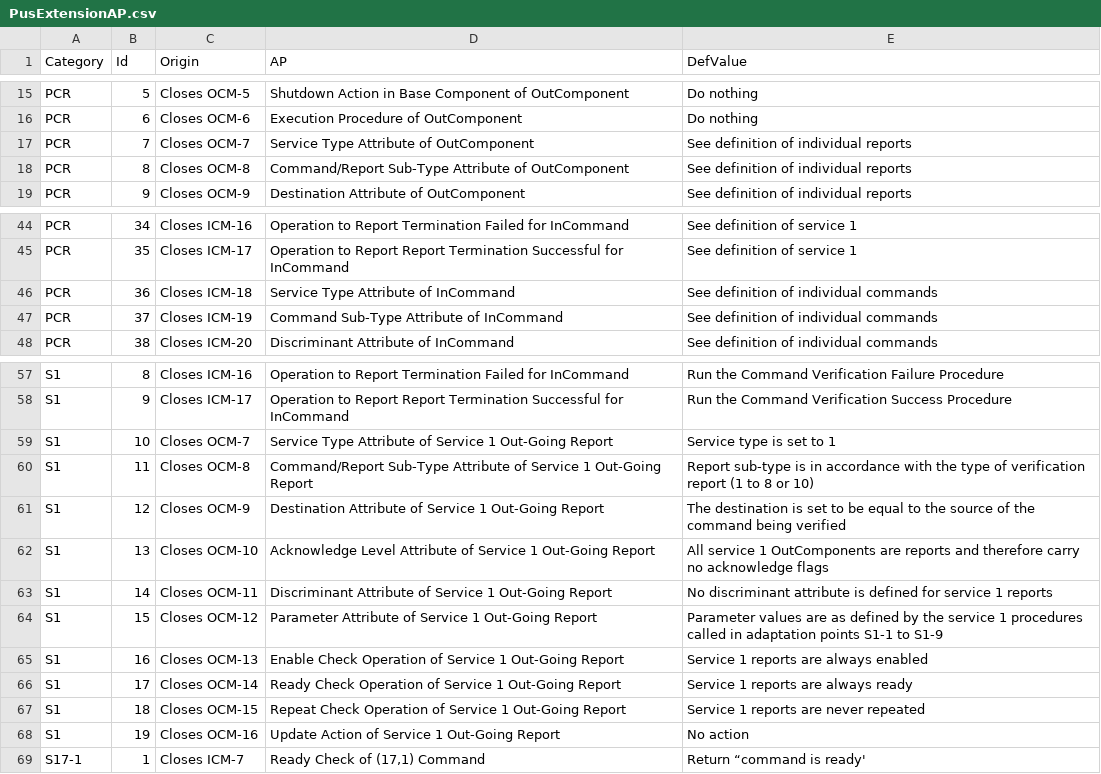
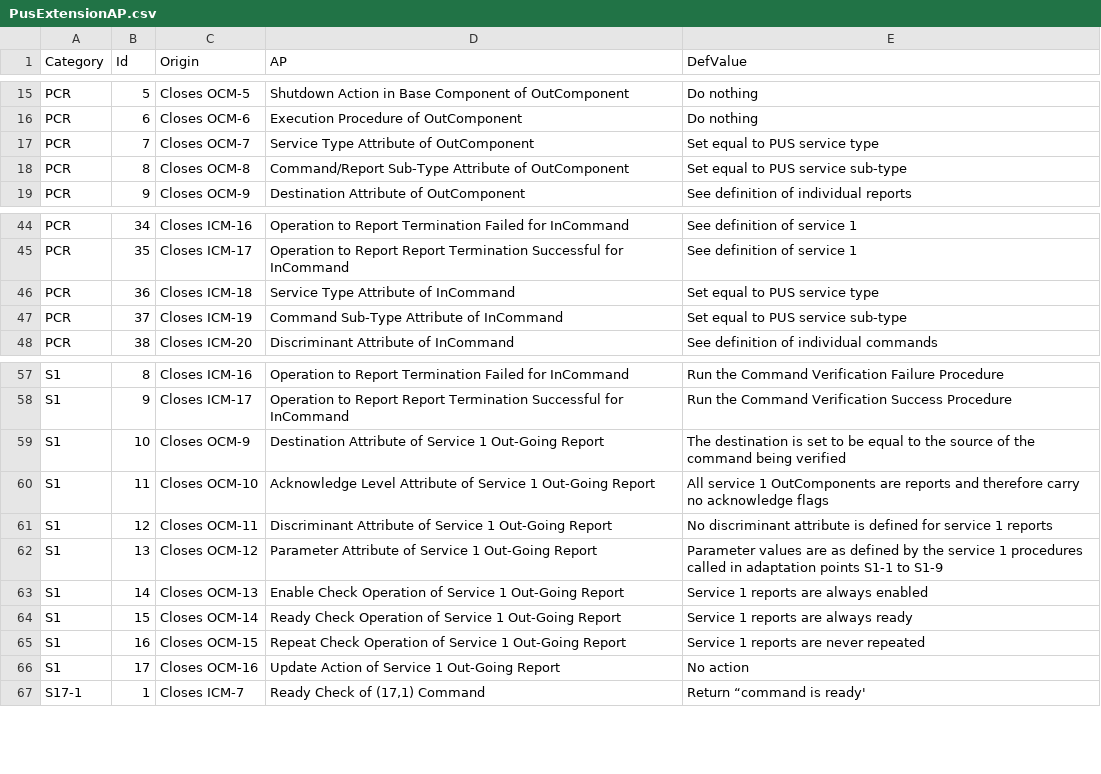
Before and after one commit to pnp-software/cordetfw, a CSV file: doc/pus/PusExtensionAP.csv, drawn as a sheet; only a part is shown, gaps mark what is left out; the diff covers the shown part only.

```diff
--- a/doc/pus/PusExtensionAP.csv
+++ b/doc/pus/PusExtensionAP.csv
@@ -16,4 +16,4 @@ PCR,5,Closes OCM-5,Shutdown Action in Base Component of OutComponent,Do nothing
 PCR,6,Closes OCM-6,Execution Procedure of OutComponent,Do nothing
-PCR,7,Closes OCM-7,Service Type Attribute of OutComponent,See definition of individual reports
-PCR,8,Closes OCM-8,Command/Report Sub-Type Attribute of OutComponent,See definition of individual reports
+PCR,7,Closes OCM-7,Service Type Attribute of OutComponent,Set equal to PUS service type
+PCR,8,Closes OCM-8,Command/Report Sub-Type Attribute of OutComponent,Set equal to PUS service sub-type
 PCR,9,Closes OCM-9,Destination Attribute of OutComponent,See definition of individual reports
@@ -45,4 +45,4 @@ PCR,34,Closes ICM-16,Operation to Report Termination Failed for InCommand ,See d
 PCR,35,Closes ICM-17,Operation to Report Report Termination Successful for InCommand ,See definition of service 1
-PCR,36,Closes ICM-18,Service Type Attribute of InCommand,See definition of individual commands
-PCR,37,Closes ICM-19,Command Sub-Type Attribute of InCommand,See definition of individual commands
+PCR,36,Closes ICM-18,Service Type Attribute of InCommand,Set equal to PUS service type
+PCR,37,Closes ICM-19,Command Sub-Type Attribute of InCommand,Set equal to PUS service sub-type
 PCR,38,Closes ICM-20,Discriminant Attribute of InCommand,See definition of individual commands
@@ -58,12 +58,10 @@ S1,8,Closes ICM-16,Operation to Report Termination Failed for InCommand ,Run the
 S1,9,Closes ICM-17,Operation to Report Report Termination Successful for InCommand ,Run the Command Verification Success Procedure
-S1,10,Closes OCM-7,Service Type Attribute of Service 1 Out-Going Report,Service type is set to 1
-S1,11,Closes OCM-8,Command/Report Sub-Type Attribute of Service 1 Out-Going Report,Report sub-type is in accordance with the type of verification report (1 to 8 or 10)
-S1,12,Closes OCM-9,Destination Attribute of Service 1 Out-Going Report,The destination is set to be equal to the source of the command being verified
-S1,13,Closes OCM-10,Acknowledge Level Attribute of Service 1 Out-Going Report,All service 1 OutComponents are reports and therefore carry no acknowledge flags
-S1,14,Closes OCM-11,Discriminant Attribute of Service 1 Out-Going Report,No discriminant attribute is defined for service 1 reports
-S1,15,Closes OCM-12,Parameter Attribute of Service 1 Out-Going Report,Parameter values are as defined by the service 1 procedures called in adaptation points S1-1 to S1-9
-S1,16,Closes OCM-13,Enable Check Operation of Service 1 Out-Going Report,Service 1 reports are always enabled
-S1,17,Closes OCM-14,Ready Check Operation of Service 1 Out-Going Report,Service 1 reports are always ready
-S1,18,Closes OCM-15,Repeat Check Operation of Service 1 Out-Going Report,Service 1 reports are never repeated
-S1,19,Closes OCM-16,Update Action of Service 1 Out-Going Report,No action
+S1,10,Closes OCM-9,Destination Attribute of Service 1 Out-Going Report,The destination is set to be equal to the source of the command being verified
+S1,11,Closes OCM-10,Acknowledge Level Attribute of Service 1 Out-Going Report,All service 1 OutComponents are reports and therefore carry no acknowledge flags
+S1,12,Closes OCM-11,Discriminant Attribute of Service 1 Out-Going Report,No discriminant attribute is defined for service 1 reports
+S1,13,Closes OCM-12,Parameter Attribute of Service 1 Out-Going Report,Parameter values are as defined by the service 1 procedures called in adaptation points S1-1 to S1-9
+S1,14,Closes OCM-13,Enable Check Operation of Service 1 Out-Going Report,Service 1 reports are always enabled
+S1,15,Closes OCM-14,Ready Check Operation of Service 1 Out-Going Report,Service 1 reports are always ready
+S1,16,Closes OCM-15,Repeat Check Operation of Service 1 Out-Going Report,Service 1 reports are never repeated
+S1,17,Closes OCM-16,Update Action of Service 1 Out-Going Report,No action
 S17-1,1,Closes ICM-7,"Ready Check of (17,1) Command",Return “command is ready'
```
Also changed, not shown: 7 added rows, 6 removed rows and 11 edited cells elsewhere in this file, doc/pus/PusExtensionReq.csv, 1 other file.
